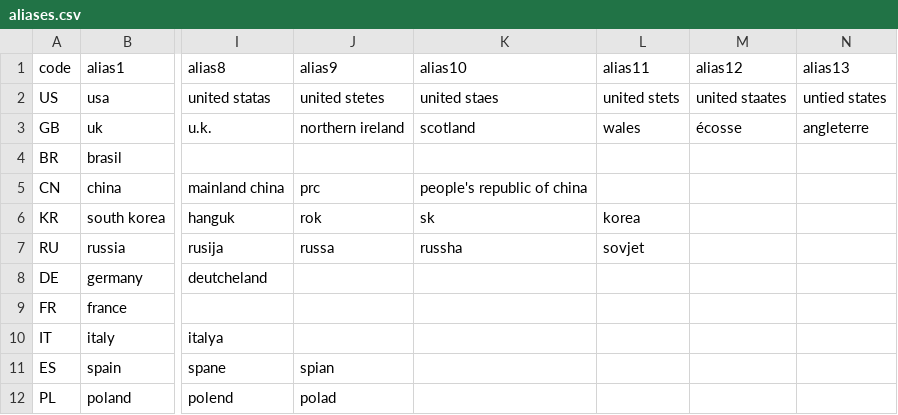
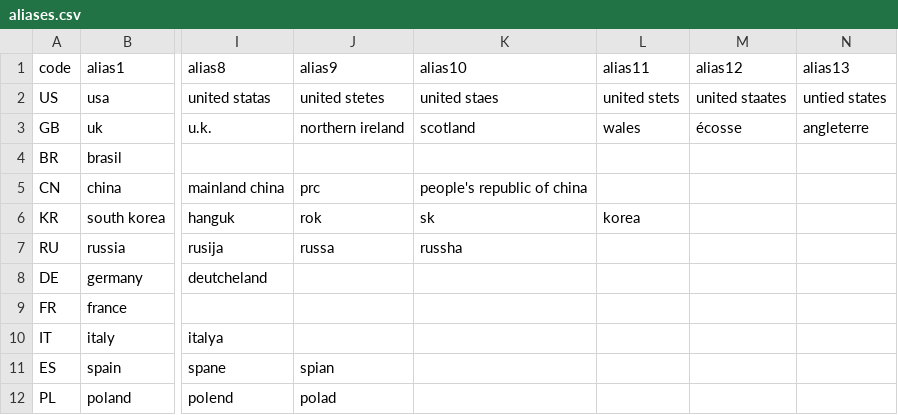
Before and after one commit to baditaflorin/country-iso-matcher, a CSV file: data/aliases.csv, drawn as a sheet; only a part is shown, gaps mark what is left out; the diff names each change by its address in the sheet, - before the commit and + after, or states it on an @@ line.

Commit message:
fix(country): reject ambiguous sovjet alias

```diff
--- a/data/aliases.csv
+++ b/data/aliases.csv
-L7 (alias11): sovjet
+L7 (alias11): (empty)
```
Also changed, not shown: 2 other files.
